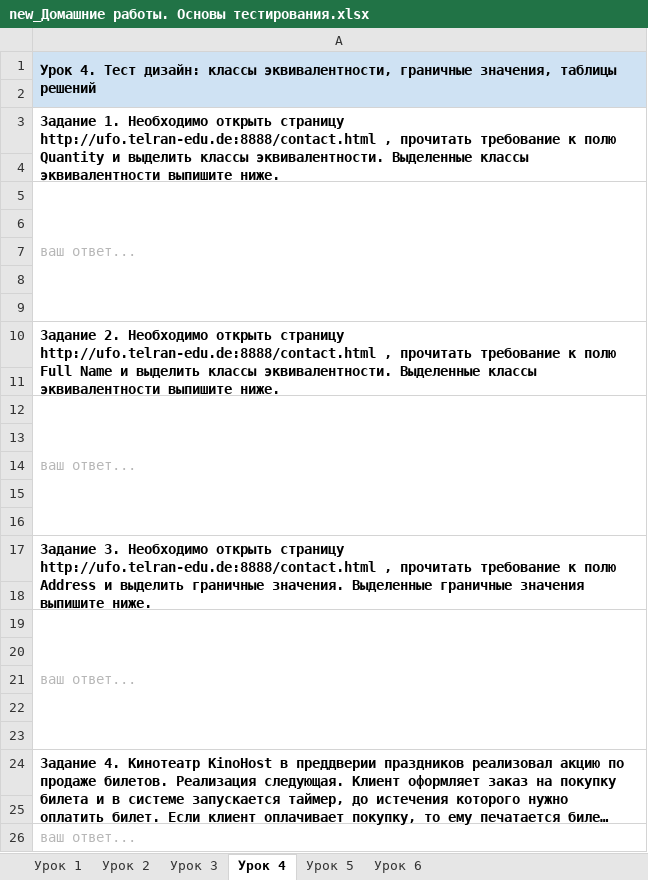
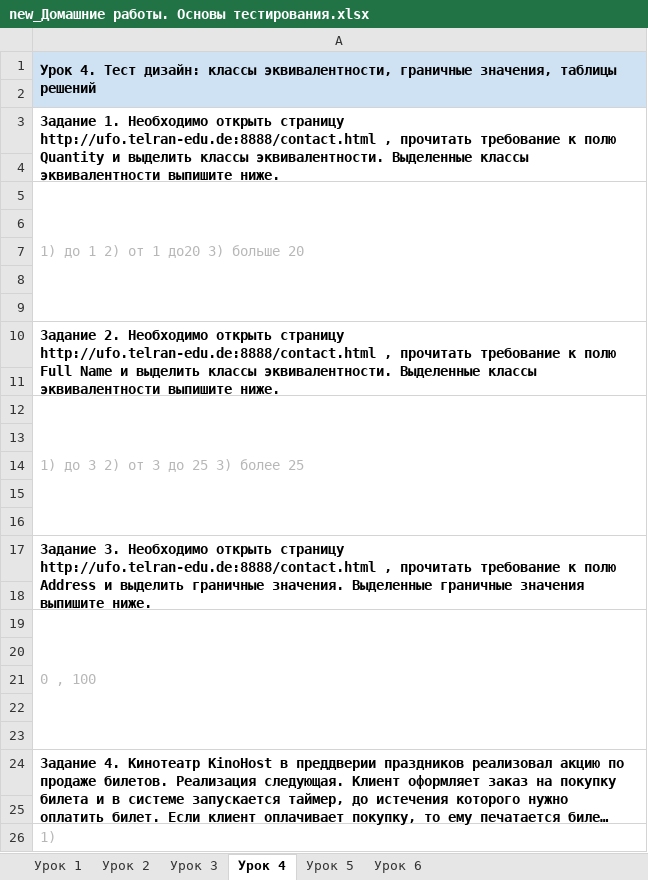
Before and after one commit to NataliaYan/Tel-Ran, an Excel workbook: new_Домашние работы. Основы тестирования.xlsx, sheet Урок 4, drawn as a sheet; long unchanged cells end in …; values as stored, in another font and other column widths than the file's, no borders; charts and pictures not drawn; the diff names each change by its address in the sheet, - before the commit and + after, or states it on an @@ line.

```diff
--- a/new_Домашние работы. Основы тестирования.xlsx (sheet Урок 4)
+++ b/new_Домашние работы. Основы тестирования.xlsx (sheet Урок 4)
-A5: ваш ответ...
+A5: 1) до 1 2) от 1 до20 3) больше 20
-A12: ваш ответ...
+A12: 1) до 3 2) от 3 до 25 3) более 25
-A19: ваш ответ...
+A19: 0 , 100
-A26: ваш ответ...
+A26: 1)
```
Also changed, not shown: sheet Урок 3, sheet Урок 2, charts or pictures.
